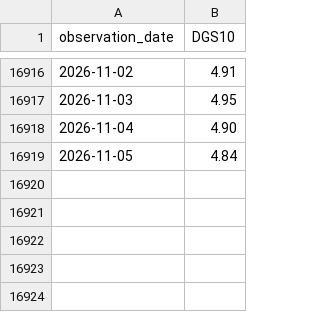
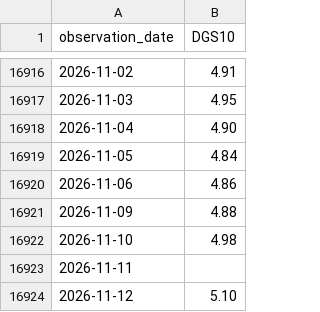
Before and after one commit to Kozienice/oslo-bors-dane-, a CSV file: data/represja/raw/fred/US_10Y.csv, drawn as a sheet; only a part is shown, gaps mark what is left out.

```diff
--- a/data/represja/raw/fred/US_10Y.csv
+++ b/data/represja/raw/fred/US_10Y.csv
@@ -16919 +16919,6 @@ observation_date,DGS10
 2026-11-05,4.84
+2026-11-06,4.86
+2026-11-09,4.88
+2026-11-10,4.98
+2026-11-11,
+2026-11-12,5.10
```
Also changed, not shown: data/represja/raw/ecb/PL_10Y.csv, data/represja/raw/fred/US_10Y_REALNA.csv, 25 other files.
